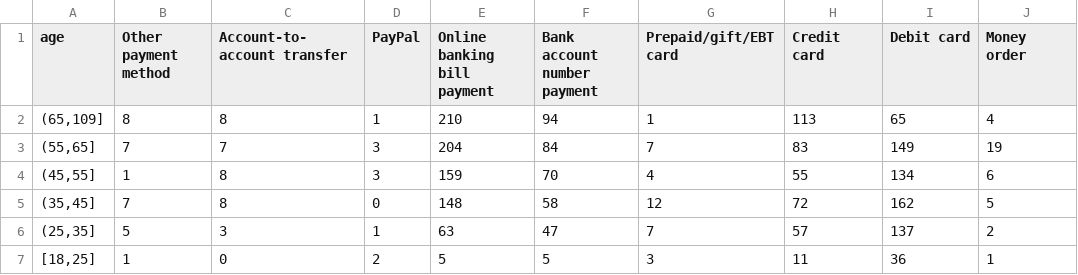
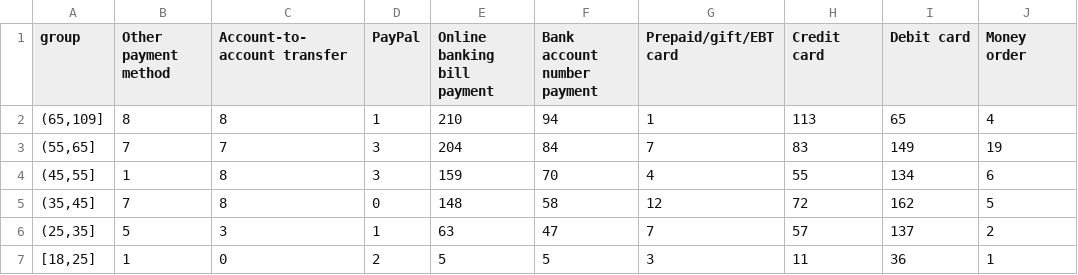
Before and after one commit to zzhj/d3percentstackbarchart, a CSV file: 2019_age_payprefb1.csv, drawn as a sheet; only a part is shown; the diff names each change by its address in the sheet, - before the commit and + after, or states it on an @@ line.

Commit message:
Add new data

```diff
--- a/2019_age_payprefb1.csv
+++ b/2019_age_payprefb1.csv
-A1: age
+A1: group
```
